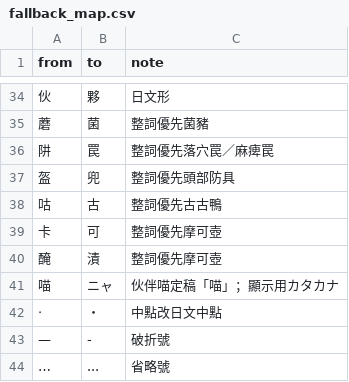
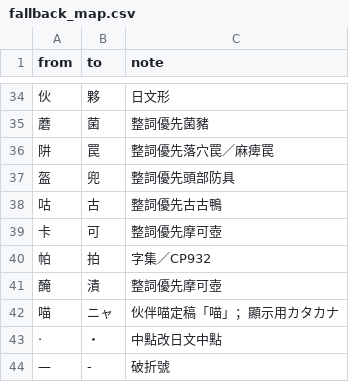
Before and after one commit to GMO517/mhf-TC-translator, a CSV file: l10n/charset/fallback_map.csv, drawn as a sheet; only a part is shown, gaps mark what is left out; the shorter side is filled out with more unchanged rows; the diff names each change by its address in the sheet, - before the commit and + after, or states it on an @@ line.

```diff
--- a/l10n/charset/fallback_map.csv
+++ b/l10n/charset/fallback_map.csv
+row 40: 帕 | 拍 | 字集／CP932
```
Also changed, not shown: l10n/glossary/terms.csv, 34 other files.
